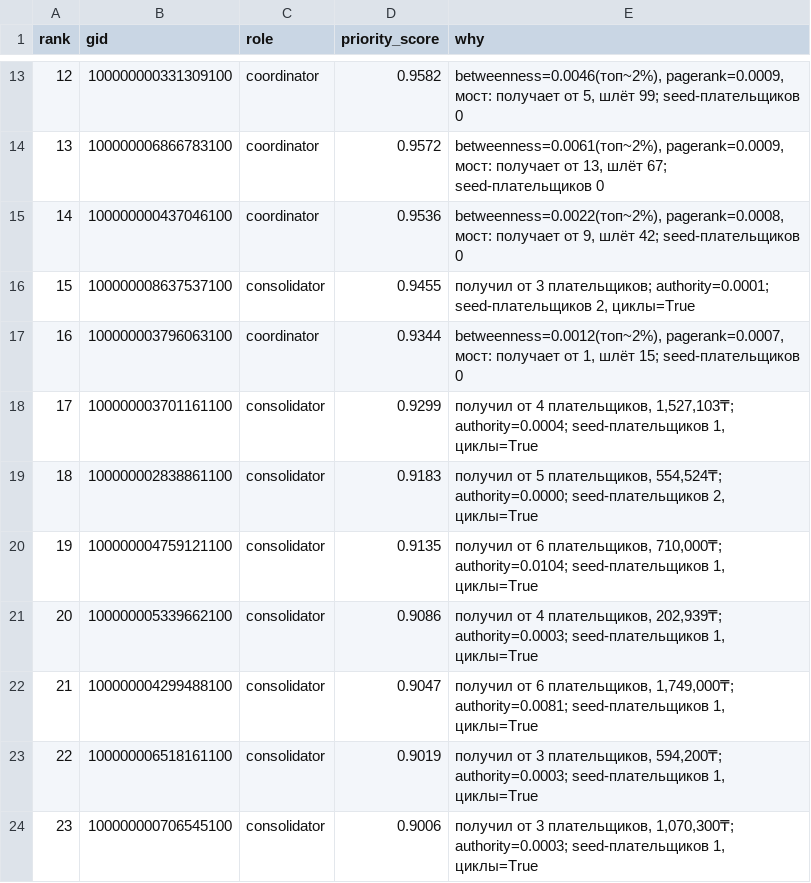
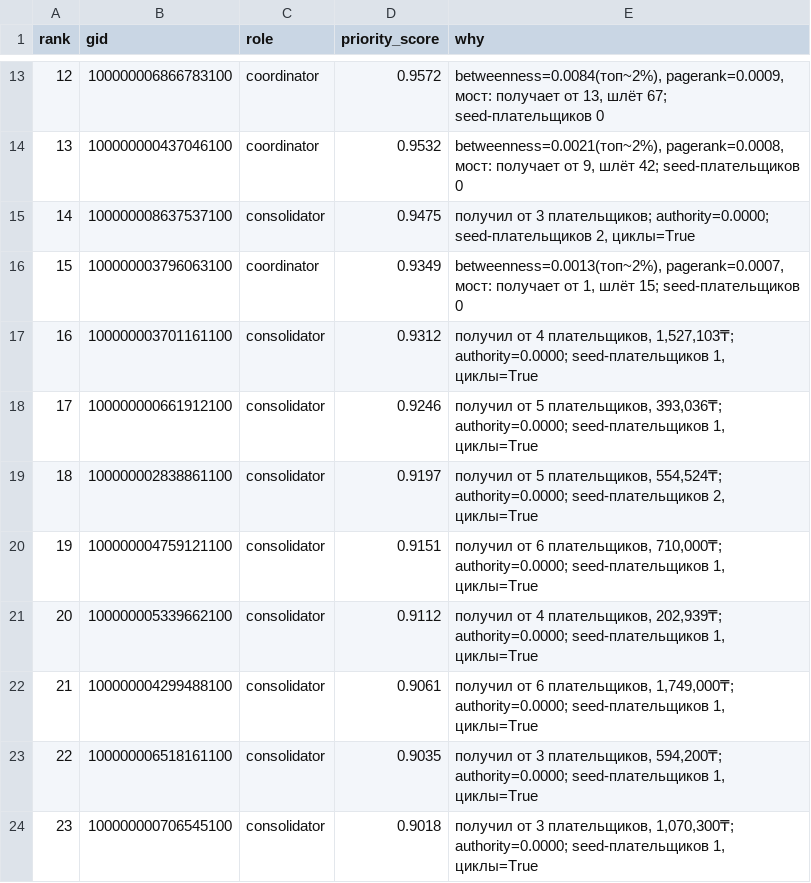
Before and after one commit to BAITC-Hacks/hack-942670f0-bond, a CSV file: out/top_nodes.csv, drawn as a sheet; only a part is shown, gaps mark what is left out; the diff covers the shown part only.

```diff
--- a/out/top_nodes.csv
+++ b/out/top_nodes.csv
@@ -13,12 +13,12 @@ rank,gid,role,priority_score,why
-12,100000000331309100,coordinator,0.9582,"betweenness=0.0046(топ~2%), pagerank=0.0009, мост: получает от 5, шлёт 99; seed-плательщиков 0"
-13,100000006866783100,coordinator,0.9572,"betweenness=0.0061(топ~2%), pagerank=0.0009, мост: получает от 13, шлёт 67; seed-плательщиков 0"
-14,100000000437046100,coordinator,0.9536,"betweenness=0.0022(топ~2%), pagerank=0.0008, мост: получает от 9, шлёт 42; seed-плательщиков 0"
-15,100000008637537100,consolidator,0.9455,"получил от 3 плательщиков; authority=0.0001; seed-плательщиков 2, циклы=True"
-16,100000003796063100,coordinator,0.9344,"betweenness=0.0012(топ~2%), pagerank=0.0007, мост: получает от 1, шлёт 15; seed-плательщиков 0"
-17,100000003701161100,consolidator,0.9299,"получил от 4 плательщиков, 1,527,103₸; authority=0.0004; seed-плательщиков 1, циклы=True"
-18,100000002838861100,consolidator,0.9183,"получил от 5 плательщиков, 554,524₸; authority=0.0000; seed-плательщиков 2, циклы=True"
-19,100000004759121100,consolidator,0.9135,"получил от 6 плательщиков, 710,000₸; authority=0.0104; seed-плательщиков 1, циклы=True"
-20,100000005339662100,consolidator,0.9086,"получил от 4 плательщиков, 202,939₸; authority=0.0003; seed-плательщиков 1, циклы=True"
-21,100000004299488100,consolidator,0.9047,"получил от 6 плательщиков, 1,749,000₸; authority=0.0081; seed-плательщиков 1, циклы=True"
-22,100000006518161100,consolidator,0.9019,"получил от 3 плательщиков, 594,200₸; authority=0.0003; seed-плательщиков 1, циклы=True"
-23,100000000706545100,consolidator,0.9006,"получил от 3 плательщиков, 1,070,300₸; authority=0.0003; seed-плательщиков 1, циклы=True"
+12,100000006866783100,coordinator,0.9572,"betweenness=0.0084(топ~2%), pagerank=0.0009, мост: получает от 13, шлёт 67; seed-плательщиков 0"
+13,100000000437046100,coordinator,0.9532,"betweenness=0.0021(топ~2%), pagerank=0.0008, мост: получает от 9, шлёт 42; seed-плательщиков 0"
+14,100000008637537100,consolidator,0.9475,"получил от 3 плательщиков; authority=0.0000; seed-плательщиков 2, циклы=True"
+15,100000003796063100,coordinator,0.9349,"betweenness=0.0013(топ~2%), pagerank=0.0007, мост: получает от 1, шлёт 15; seed-плательщиков 0"
+16,100000003701161100,consolidator,0.9312,"получил от 4 плательщиков, 1,527,103₸; authority=0.0000; seed-плательщиков 1, циклы=True"
+17,100000000661912100,consolidator,0.9246,"получил от 5 плательщиков, 393,036₸; authority=0.0000; seed-плательщиков 1, циклы=True"
+18,100000002838861100,consolidator,0.9197,"получил от 5 плательщиков, 554,524₸; authority=0.0000; seed-плательщиков 2, циклы=True"
+19,100000004759121100,consolidator,0.9151,"получил от 6 плательщиков, 710,000₸; authority=0.0000; seed-плательщиков 1, циклы=True"
+20,100000005339662100,consolidator,0.9112,"получил от 4 плательщиков, 202,939₸; authority=0.0000; seed-плательщиков 1, циклы=True"
+21,100000004299488100,consolidator,0.9061,"получил от 6 плательщиков, 1,749,000₸; authority=0.0000; seed-плательщиков 1, циклы=True"
+22,100000006518161100,consolidator,0.9035,"получил от 3 плательщиков, 594,200₸; authority=0.0000; seed-плательщиков 1, циклы=True"
+23,100000000706545100,consolidator,0.9018,"получил от 3 плательщиков, 1,070,300₸; authority=0.0000; seed-плательщиков 1, циклы=True"
```
Also changed, not shown: 56 edited cells elsewhere in this file, out/clusters.csv, 15 other files.
